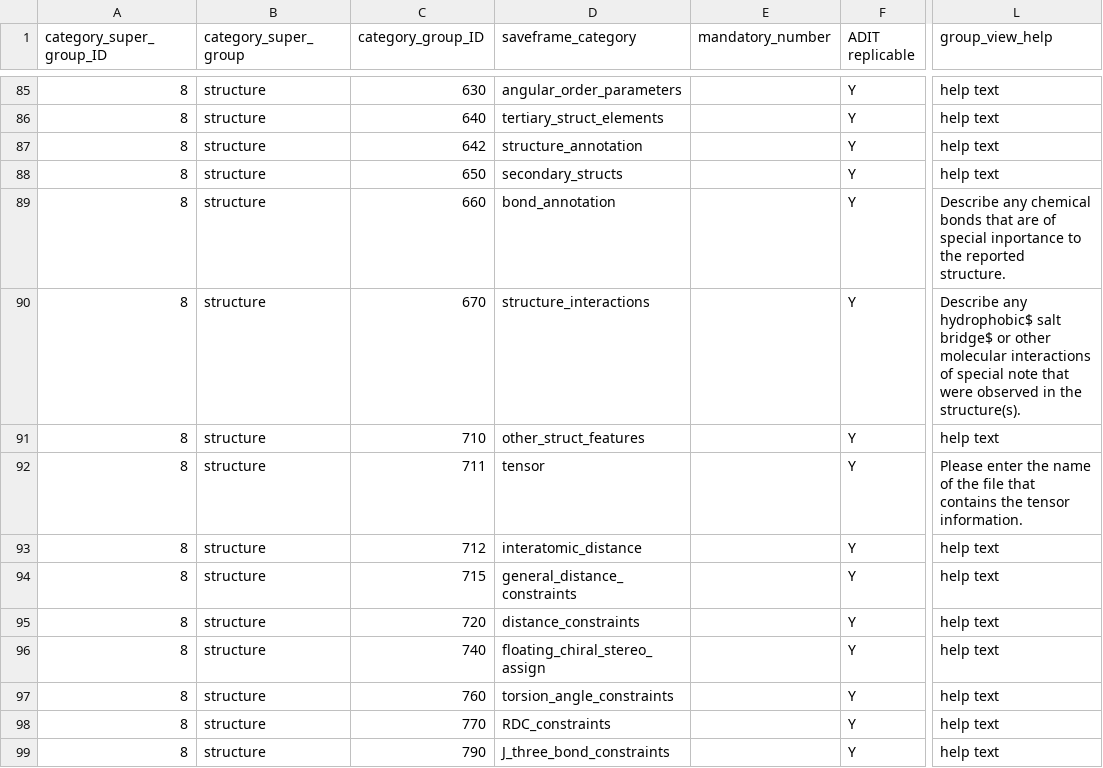
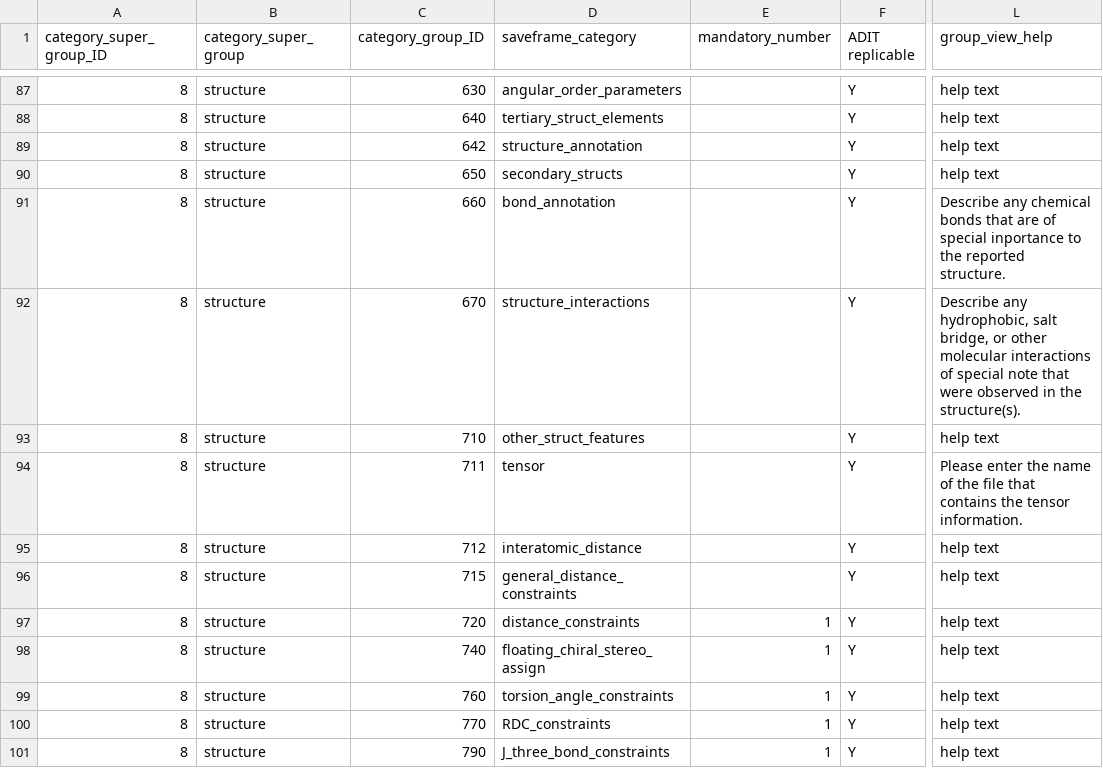
Before and after one commit to bmrb-io/nmr-star-dictionary, a CSV file: adit_cat_grp_o.csv, drawn as a sheet; only a part is shown, gaps mark what is left out; addresses are those after the commit; the diff covers the shown part only; the diff names each change by its address in the sheet, - before the commit and + after, or states it on an @@ line.

```diff
--- a/adit_cat_grp_o.csv
+++ b/adit_cat_grp_o.csv
-L92 (group_view_help): Describe any hydrophobic$ salt bridge$ or other…
+L92 (group_view_help): Describe any hydrophobic, salt bridge, or other…
-E97:E101 (mandatory_number): (empty)
+E97:E101 (mandatory_number): 1
```
Also changed, not shown: 3 added rows and 114 edited cells elsewhere in this file, adit_cat_grp_i.csv, adit_super_grp_o.csv, 31 other files.
